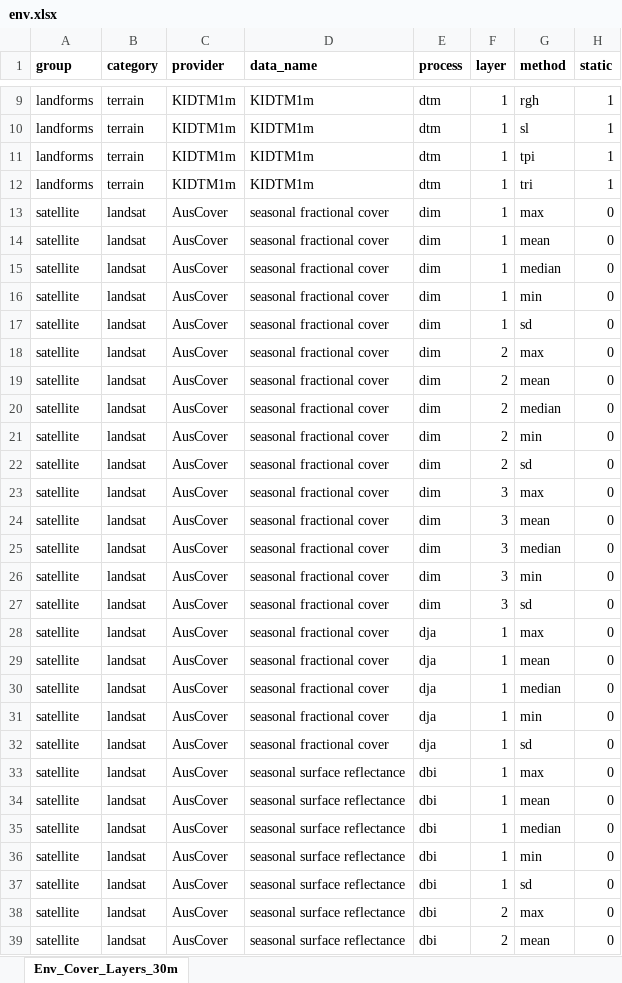
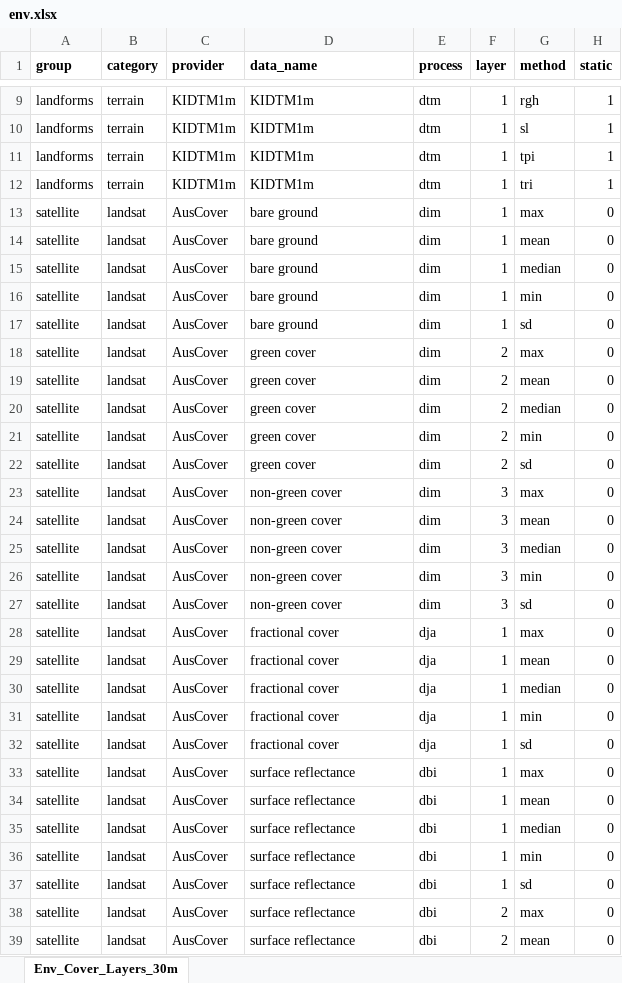
Before and after one commit to dew-landscapes/envEcosystems, an Excel workbook: data-raw/env.xlsx, sheet Env_Cover_Layers_30m, drawn as a sheet; only a part is shown, gaps mark what is left out; values as stored, in another font and other column widths than the file's, no borders; the diff covers the shown part only; the diff names each change by its address in the sheet, - before the commit and + after, or states it on an @@ line.

```diff
--- a/data-raw/env.xlsx (sheet Env_Cover_Layers_30m)
+++ b/data-raw/env.xlsx (sheet Env_Cover_Layers_30m)
-D13:D17 (data_name): seasonal fractional cover
+D13:D17 (data_name): bare ground
-D18:D22 (data_name): seasonal fractional cover
+D18:D22 (data_name): green cover
-D23:D27 (data_name): seasonal fractional cover
+D23:D27 (data_name): non-green cover
-D28:D32 (data_name): seasonal fractional cover
+D28:D32 (data_name): fractional cover
-D33:D39 (data_name): seasonal surface reflectance
+D33:D39 (data_name): surface reflectance
```
Also changed, not shown: 23 edited cells elsewhere in this sheet, 2 other files.
